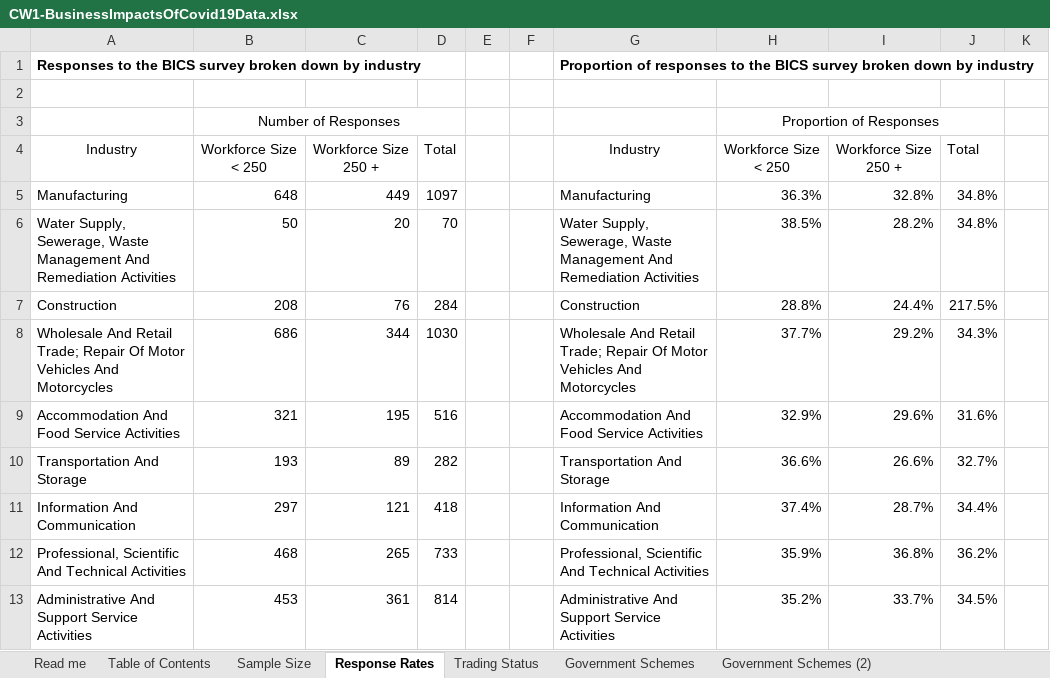
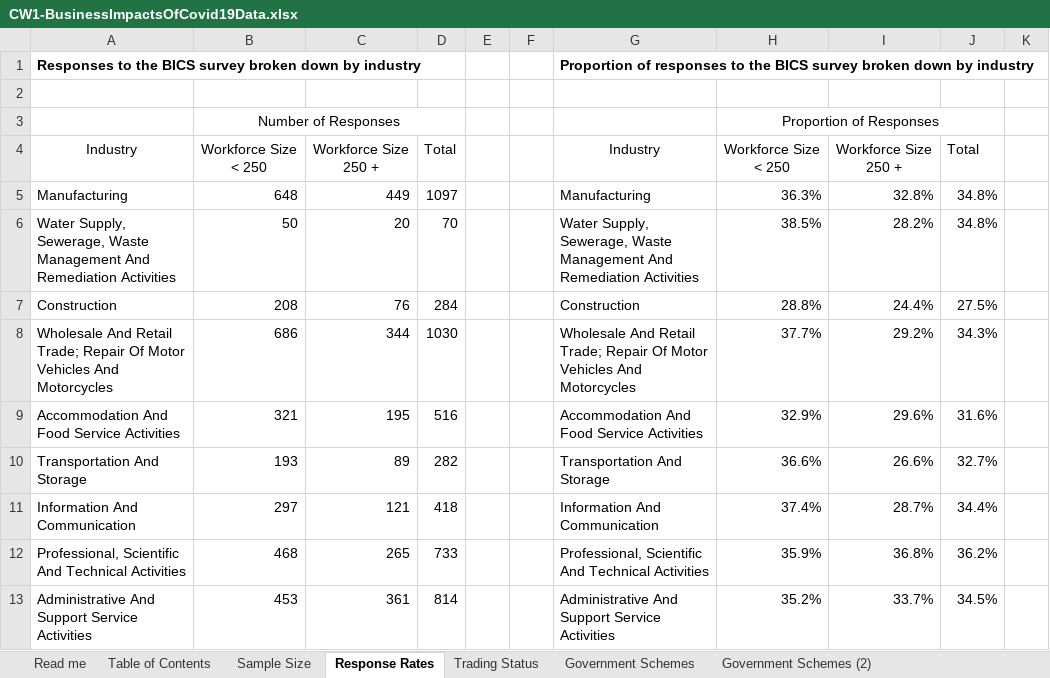
Before and after one commit to zehaowork/Open-Data-Innovation-CW1, an Excel workbook: CW1-BusinessImpactsOfCovid19Data.xlsx, sheet Response Rates, drawn as a sheet; only a part is shown; values as stored, in another font and other column widths than the file's, no borders; the diff names each change by its address in the sheet, - before the commit and + after, or states it on an @@ line.

Commit message:
data modelling completed
data modelling completed

```diff
--- a/CW1-BusinessImpactsOfCovid19Data.xlsx (sheet Response Rates)
+++ b/CW1-BusinessImpactsOfCovid19Data.xlsx (sheet Response Rates)
-J7: 217.5%
+J7: 27.5%
```
Also changed, not shown: 9 other files.
